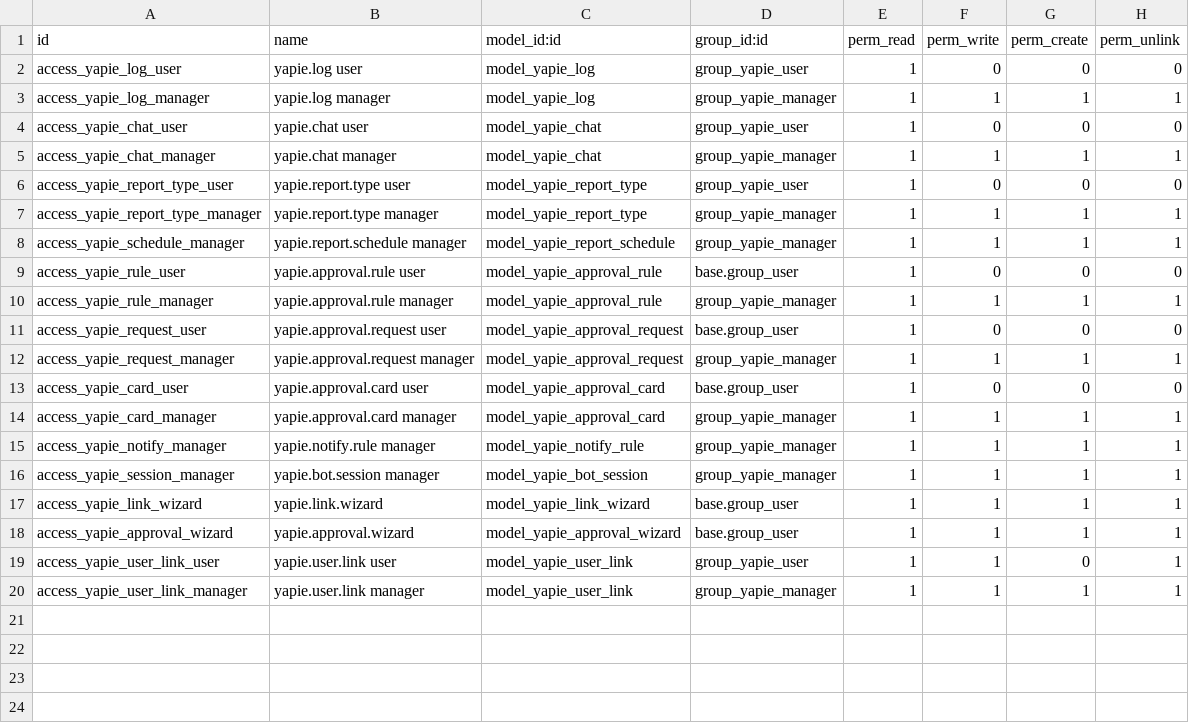
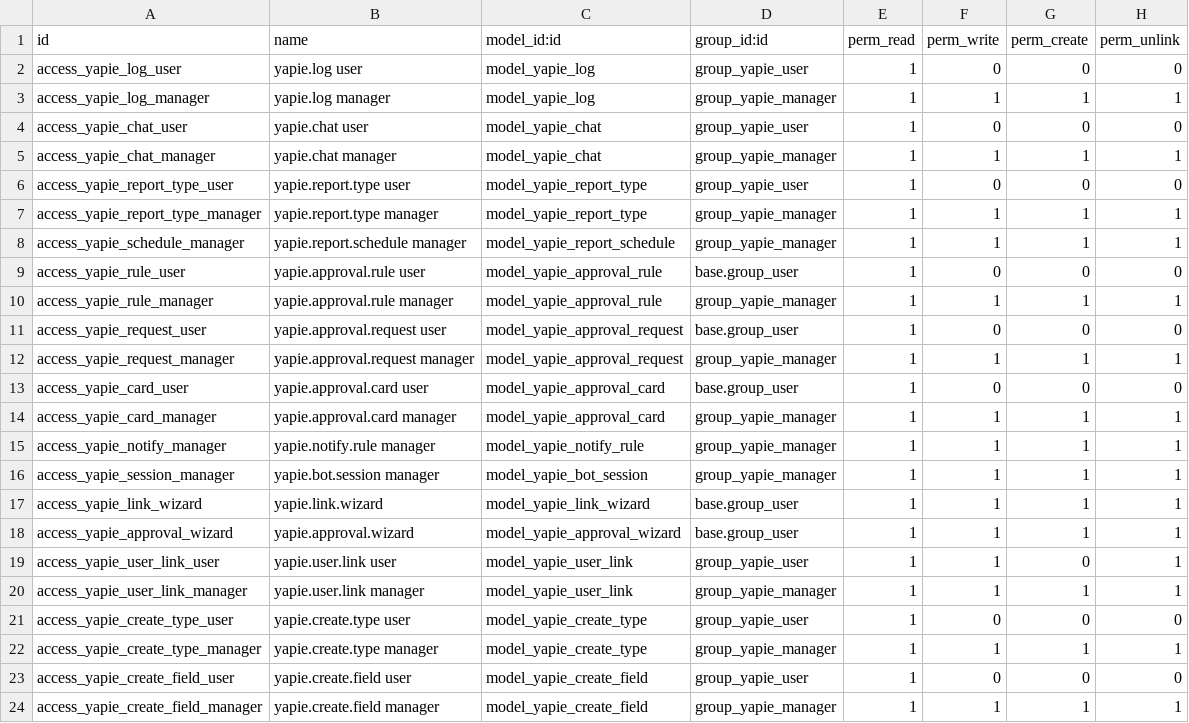
Before and after one commit to soulreaper767/combine_live, a CSV file: yapie/security/ir.model.access.csv, drawn as a sheet.

```diff
--- a/yapie/security/ir.model.access.csv
+++ b/yapie/security/ir.model.access.csv
@@ -20 +20,5 @@ access_yapie_user_link_user,yapie.user.link user,model_yapie_user_link,group_yap
 access_yapie_user_link_manager,yapie.user.link manager,model_yapie_user_link,group_yapie_manager,1,1,1,1
+access_yapie_create_type_user,yapie.create.type user,model_yapie_create_type,group_yapie_user,1,0,0,0
+access_yapie_create_type_manager,yapie.create.type manager,model_yapie_create_type,group_yapie_manager,1,1,1,1
+access_yapie_create_field_user,yapie.create.field user,model_yapie_create_field,group_yapie_user,1,0,0,0
+access_yapie_create_field_manager,yapie.create.field manager,model_yapie_create_field,group_yapie_manager,1,1,1,1
```
Also changed, not shown: 15 other files.
